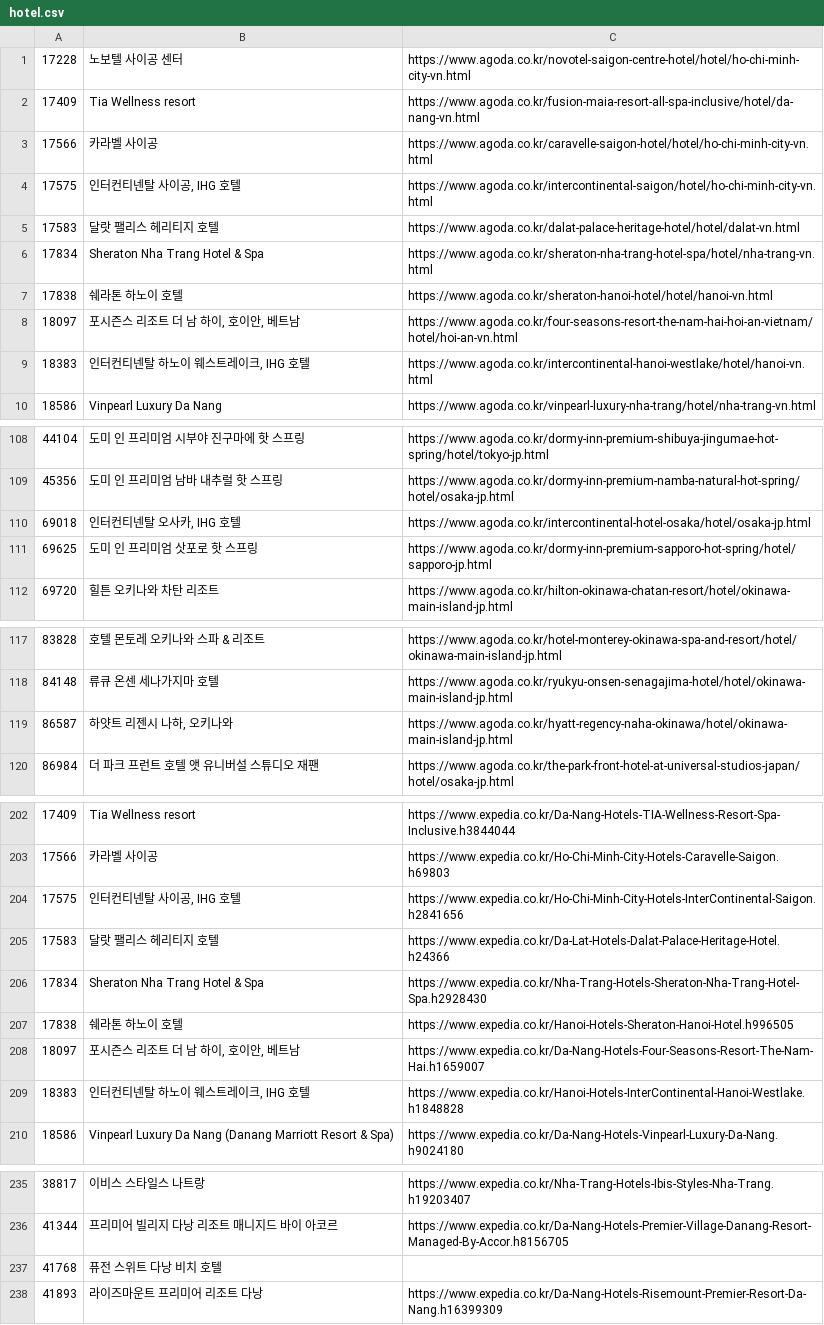
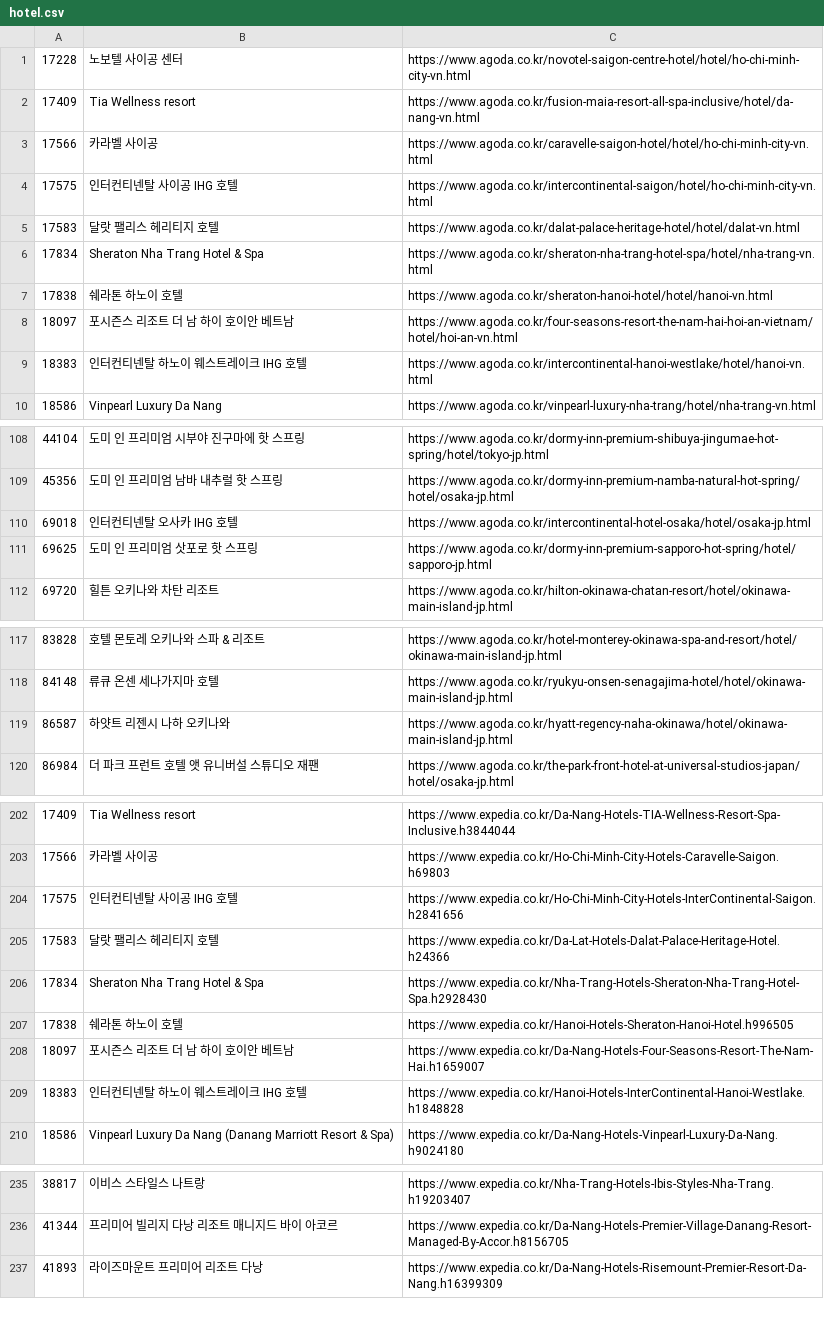
Before and after one commit to Hungbk295/amz-insight, a CSV file: link-generator/hotel.csv, drawn as a sheet; only a part is shown, gaps mark what is left out; the diff covers the shown part only.

Commit message:
[Modify] stable hotel price crawling for agoda and expedia

```diff
--- a/link-generator/hotel.csv
+++ b/link-generator/hotel.csv
@@ -3,3 +3,3 @@
 17566,카라벨 사이공,https://www.agoda.co.kr/caravelle-saigon-hotel/hotel/ho-chi-minh-city-vn.html
-17575,"인터컨티넨탈 사이공, IHG 호텔",https://www.agoda.co.kr/intercontinental-saigon/hotel/ho-chi-minh-city-vn.html
+17575,인터컨티넨탈 사이공 IHG 호텔,https://www.agoda.co.kr/intercontinental-saigon/hotel/ho-chi-minh-city-vn.html
 17583,달랏 팰리스 헤리티지 호텔,https://www.agoda.co.kr/dalat-palace-heritage-hotel/hotel/dalat-vn.html
@@ -7,4 +7,4 @@
 17838,쉐라톤 하노이 호텔,https://www.agoda.co.kr/sheraton-hanoi-hotel/hotel/hanoi-vn.html
-18097,"포시즌스 리조트 더 남 하이, 호이안, 베트남",https://www.agoda.co.kr/four-seasons-resort-the-nam-hai-hoi-an-vietnam/hotel/hoi-an-vn.html
-18383,"인터컨티넨탈 하노이 웨스트레이크, IHG 호텔",https://www.agoda.co.kr/intercontinental-hanoi-westlake/hotel/hanoi-vn.html
+18097,포시즌스 리조트 더 남 하이 호이안 베트남,https://www.agoda.co.kr/four-seasons-resort-the-nam-hai-hoi-an-vietnam/hotel/hoi-an-vn.html
+18383,인터컨티넨탈 하노이 웨스트레이크 IHG 호텔,https://www.agoda.co.kr/intercontinental-hanoi-westlake/hotel/hanoi-vn.html
 18586,Vinpearl Luxury Da Nang,https://www.agoda.co.kr/vinpearl-luxury-nha-trang/hotel/nha-trang-vn.html
@@ -109,3 +109,3 @@
 45356,도미 인 프리미엄 남바 내추럴 핫 스프링,https://www.agoda.co.kr/dormy-inn-premium-namba-natural-hot-spring/hotel/osaka-jp.html
-69018,"인터컨티넨탈 오사카, IHG 호텔",https://www.agoda.co.kr/intercontinental-hotel-osaka/hotel/osaka-jp.html
+69018,인터컨티넨탈 오사카 IHG 호텔,https://www.agoda.co.kr/intercontinental-hotel-osaka/hotel/osaka-jp.html
 69625,도미 인 프리미엄 삿포로 핫 스프링,https://www.agoda.co.kr/dormy-inn-premium-sapporo-hot-spring/hotel/sapporo-jp.html
@@ -118,3 +118,3 @@
 84148,류큐 온센 세나가지마 호텔,https://www.agoda.co.kr/ryukyu-onsen-senagajima-hotel/hotel/okinawa-main-island-jp.html
-86587,"하얏트 리젠시 나하, 오키나와",https://www.agoda.co.kr/hyatt-regency-naha-okinawa/hotel/okinawa-main-island-jp.html
+86587,하얏트 리젠시 나하 오키나와,https://www.agoda.co.kr/hyatt-regency-naha-okinawa/hotel/okinawa-main-island-jp.html
 86984,더 파크 프런트 호텔 앳 유니버설 스튜디오 재팬,https://www.agoda.co.kr/the-park-front-hotel-at-universal-studios-japan/hotel/osaka-jp.html
@@ -203,3 +203,3 @@
 17566,카라벨 사이공,https://www.expedia.co.kr/Ho-Chi-Minh-City-Hotels-Caravelle-Saigon.h69803
-17575,"인터컨티넨탈 사이공, IHG 호텔",https://www.expedia.co.kr/Ho-Chi-Minh-City-Hotels-InterContinental-Saigon.h2841656
+17575,인터컨티넨탈 사이공 IHG 호텔,https://www.expedia.co.kr/Ho-Chi-Minh-City-Hotels-InterContinental-Saigon.h2841656
 17583,달랏 팰리스 헤리티지 호텔,https://www.expedia.co.kr/Da-Lat-Hotels-Dalat-Palace-Heritage-Hotel.h24366
@@ -207,4 +207,4 @@
 17838,쉐라톤 하노이 호텔,https://www.expedia.co.kr/Hanoi-Hotels-Sheraton-Hanoi-Hotel.h996505
-18097,"포시즌스 리조트 더 남 하이, 호이안, 베트남",https://www.expedia.co.kr/Da-Nang-Hotels-Four-Seasons-Resort-The-Nam-Hai.h1659007
-18383,"인터컨티넨탈 하노이 웨스트레이크, IHG 호텔",https://www.expedia.co.kr/Hanoi-Hotels-InterContinental-Hanoi-Westlake.h1848828
+18097,포시즌스 리조트 더 남 하이 호이안 베트남,https://www.expedia.co.kr/Da-Nang-Hotels-Four-Seasons-Resort-The-Nam-Hai.h1659007
+18383,인터컨티넨탈 하노이 웨스트레이크 IHG 호텔,https://www.expedia.co.kr/Hanoi-Hotels-InterContinental-Hanoi-Westlake.h1848828
 18586,Vinpearl Luxury Da Nang (Danang Marriott Resort & Spa),https://www.expedia.co.kr/Da-Nang-Hotels-Vinpearl-Luxury-Da-Nang.h9024180
@@ -236,3 +236,2 @@
 41344,프리미어 빌리지 다낭 리조트 매니지드 바이 아코르,https://www.expedia.co.kr/Da-Nang-Hotels-Premier-Village-Danang-Resort-Managed-By-Accor.h8156705
-41768,퓨전 스위트 다낭 비치 호텔,
 41893,라이즈마운트 프리미어 리조트 다낭,https://www.expedia.co.kr/Da-Nang-Hotels-Risemount-Premier-Resort-Da-Nang.h16399309
```
Also changed, not shown: 4 edited cells elsewhere in this file, 12 other files.
